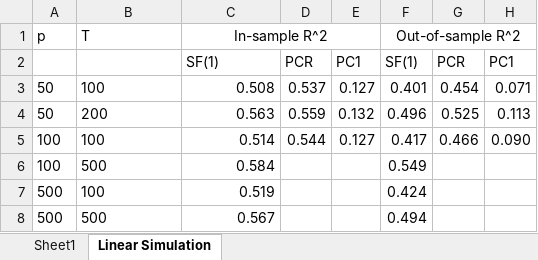
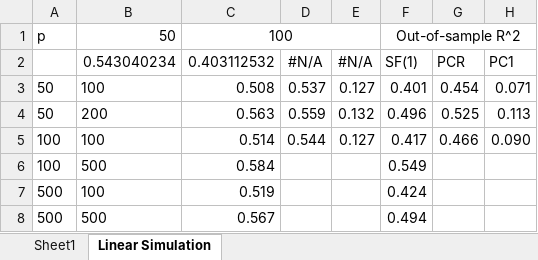
Before and after one commit to Wabodabo/Thesis, an Excel workbook: Simulation_output.xlsx, sheet Linear Simulation, drawn as a sheet; values as stored, in another font and other column widths than the file's, no borders; removed rows and columns are numbered as before the commit, all else as after; the diff names each change by its address in the sheet, - before the commit and + after, or states it on an @@ line.

```diff
--- a/Simulation_output.xlsx (sheet Linear Simulation)
+++ b/Simulation_output.xlsx (sheet Linear Simulation)
-B1: T
+B1: 50
-C1: In-sample R^2
+C1: 100
-row 2:  |  | SF(1) | PCR | PC1 | SF(1) | PCR | PC1
+row 2:  | 0.543040234 | 0.403112532 | #N/A | #N/A | SF(1) | PCR | PC1
```
Also changed, not shown: 10 other files.
